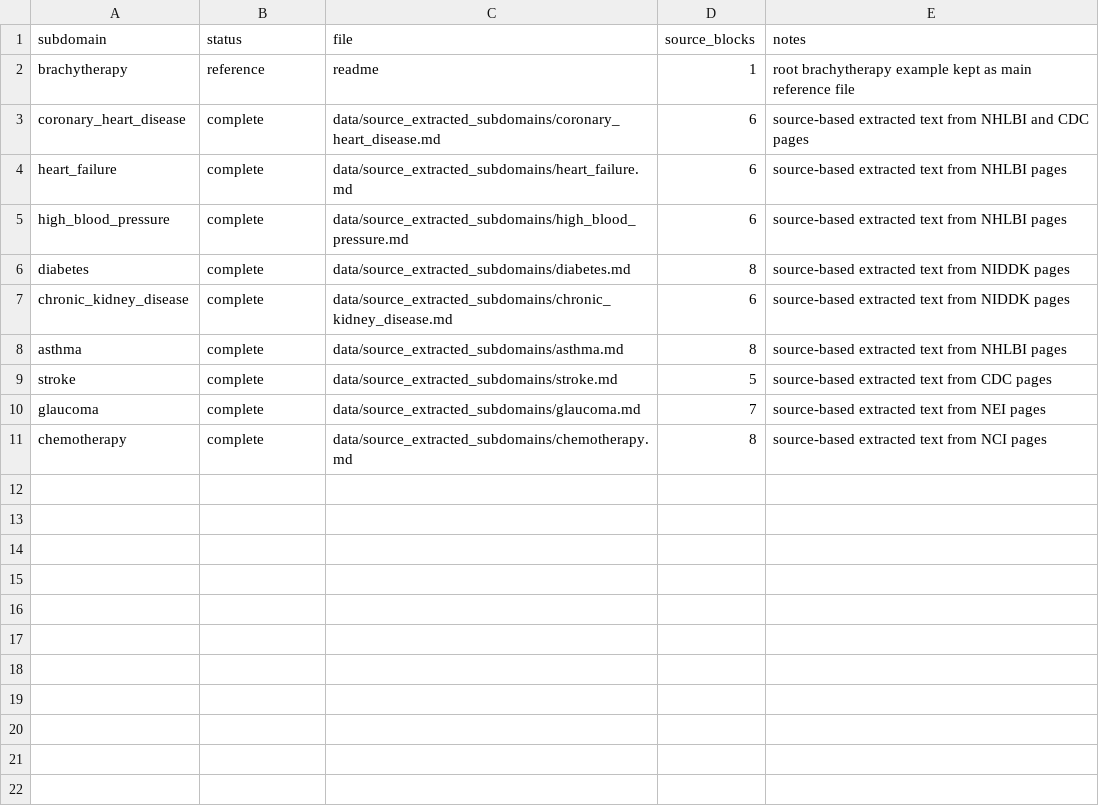
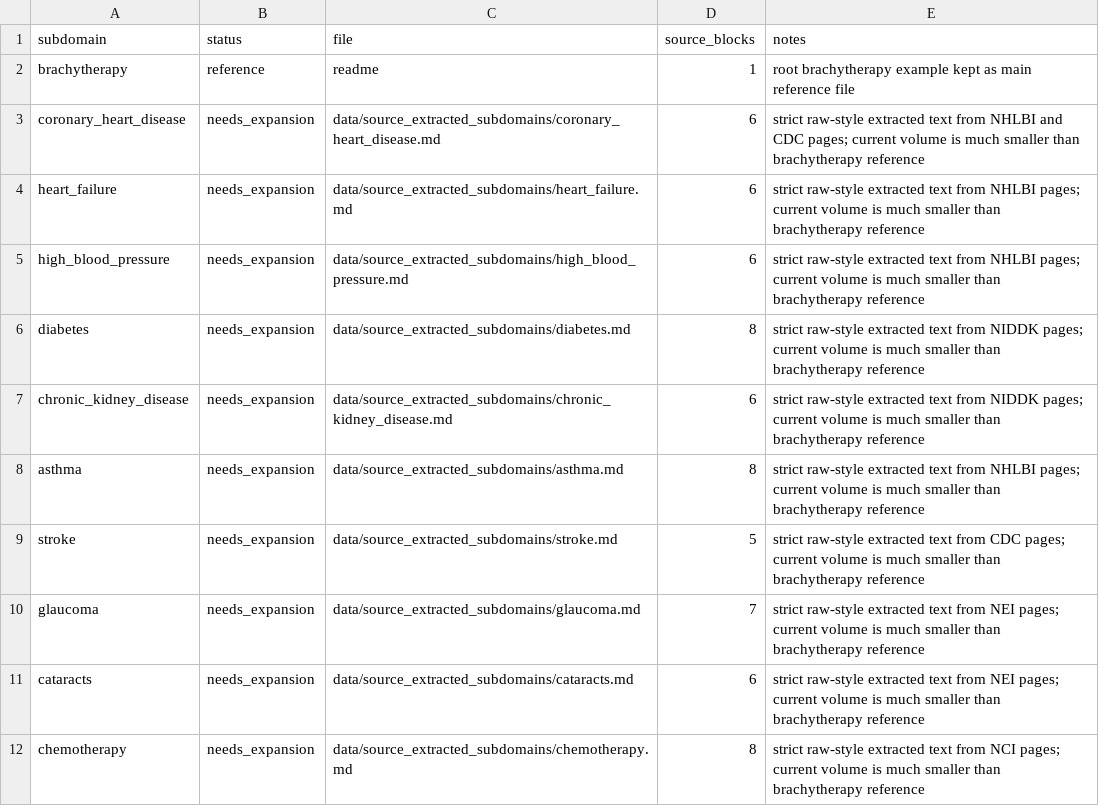
Before and after one commit to Abhay1Dhakl/synthetic_data_creation, a CSV file: data/source_extracted_subdomains/manifest.csv, drawn as a sheet.

Commit message:
collected the referencing data fully

```diff
--- a/data/source_extracted_subdomains/manifest.csv
+++ b/data/source_extracted_subdomains/manifest.csv
@@ -2,10 +2,11 @@ subdomain,status,file,source_blocks,notes
 brachytherapy,reference,readme,1,"root brachytherapy example kept as main reference file"
-coronary_heart_disease,complete,data/source_extracted_subdomains/coronary_heart_disease.md,6,"source-based extracted text from NHLBI and CDC pages"
-heart_failure,complete,data/source_extracted_subdomains/heart_failure.md,6,"source-based extracted text from NHLBI pages"
-high_blood_pressure,complete,data/source_extracted_subdomains/high_blood_pressure.md,6,"source-based extracted text from NHLBI pages"
-diabetes,complete,data/source_extracted_subdomains/diabetes.md,8,"source-based extracted text from NIDDK pages"
-chronic_kidney_disease,complete,data/source_extracted_subdomains/chronic_kidney_disease.md,6,"source-based extracted text from NIDDK pages"
-asthma,complete,data/source_extracted_subdomains/asthma.md,8,"source-based extracted text from NHLBI pages"
-stroke,complete,data/source_extracted_subdomains/stroke.md,5,"source-based extracted text from CDC pages"
-glaucoma,complete,data/source_extracted_subdomains/glaucoma.md,7,"source-based extracted text from NEI pages"
-chemotherapy,complete,data/source_extracted_subdomains/chemotherapy.md,8,"source-based extracted text from NCI pages"
+coronary_heart_disease,needs_expansion,data/source_extracted_subdomains/coronary_heart_disease.md,6,"strict raw-style extracted text from NHLBI and CDC pages; current volume is much smaller than brachytherapy reference"
+heart_failure,needs_expansion,data/source_extracted_subdomains/heart_failure.md,6,"strict raw-style extracted text from NHLBI pages; current volume is much smaller than brachytherapy reference"
+high_blood_pressure,needs_expansion,data/source_extracted_subdomains/high_blood_pressure.md,6,"strict raw-style extracted text from NHLBI pages; current volume is much smaller than brachytherapy reference"
+diabetes,needs_expansion,data/source_extracted_subdomains/diabetes.md,8,"strict raw-style extracted text from NIDDK pages; current volume is much smaller than brachytherapy reference"
+chronic_kidney_disease,needs_expansion,data/source_extracted_subdomains/chronic_kidney_disease.md,6,"strict raw-style extracted text from NIDDK pages; current volume is much smaller than brachytherapy reference"
+asthma,needs_expansion,data/source_extracted_subdomains/asthma.md,8,"strict raw-style extracted text from NHLBI pages; current volume is much smaller than brachytherapy reference"
+stroke,needs_expansion,data/source_extracted_subdomains/stroke.md,5,"strict raw-style extracted text from CDC pages; current volume is much smaller than brachytherapy reference"
+glaucoma,needs_expansion,data/source_extracted_subdomains/glaucoma.md,7,"strict raw-style extracted text from NEI pages; current volume is much smaller than brachytherapy reference"
+cataracts,needs_expansion,data/source_extracted_subdomains/cataracts.md,6,"strict raw-style extracted text from NEI pages; current volume is much smaller than brachytherapy reference"
+chemotherapy,needs_expansion,data/source_extracted_subdomains/chemotherapy.md,8,"strict raw-style extracted text from NCI pages; current volume is much smaller than brachytherapy reference"
```
Also changed, not shown: 13 other files.
